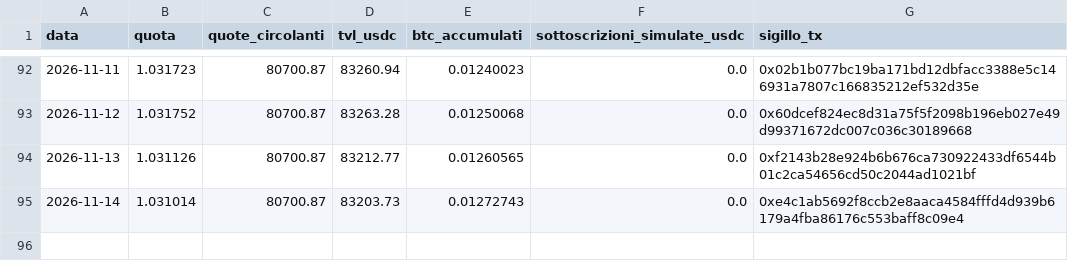
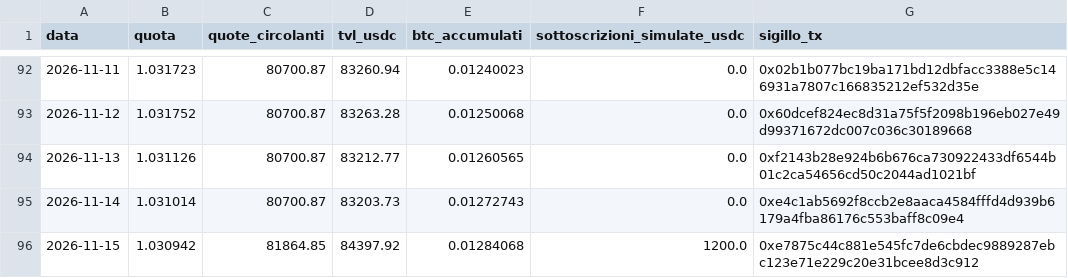
Before and after one commit to Alex00975/btc-accumulator-data, a CSV file: serie.csv, drawn as a sheet; only a part is shown, gaps mark what is left out; the diff names each change by its address in the sheet, - before the commit and + after, or states it on an @@ line.

```diff
--- a/serie.csv
+++ b/serie.csv
+row 96: 2026-11-15 | 1.030942 | 81864.85 | 84397.92 | 0.01284068 | 1200.0 | 0xe7875c44c881e545fc7de6cbdec9889287ebc123e71e229c20e31bcee8d3c912
```
Also changed, not shown: pubblico/operazioni.csv, pubblico/sigilli.csv, 7 other files.
